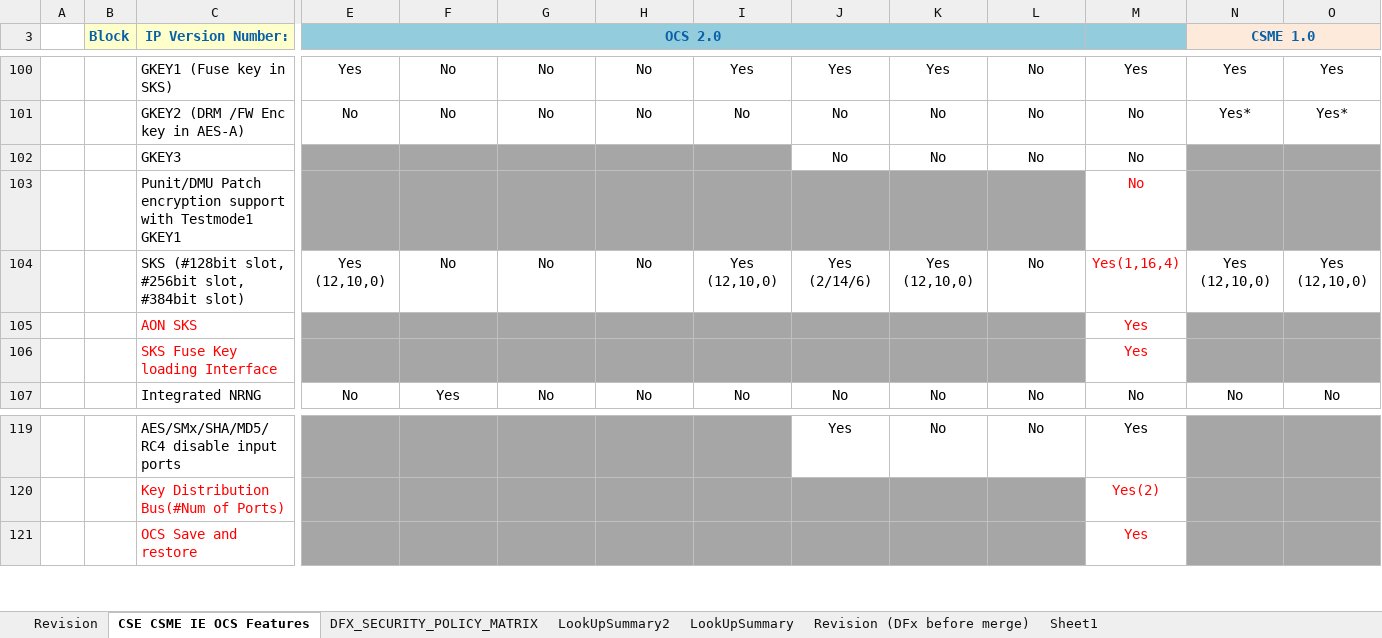
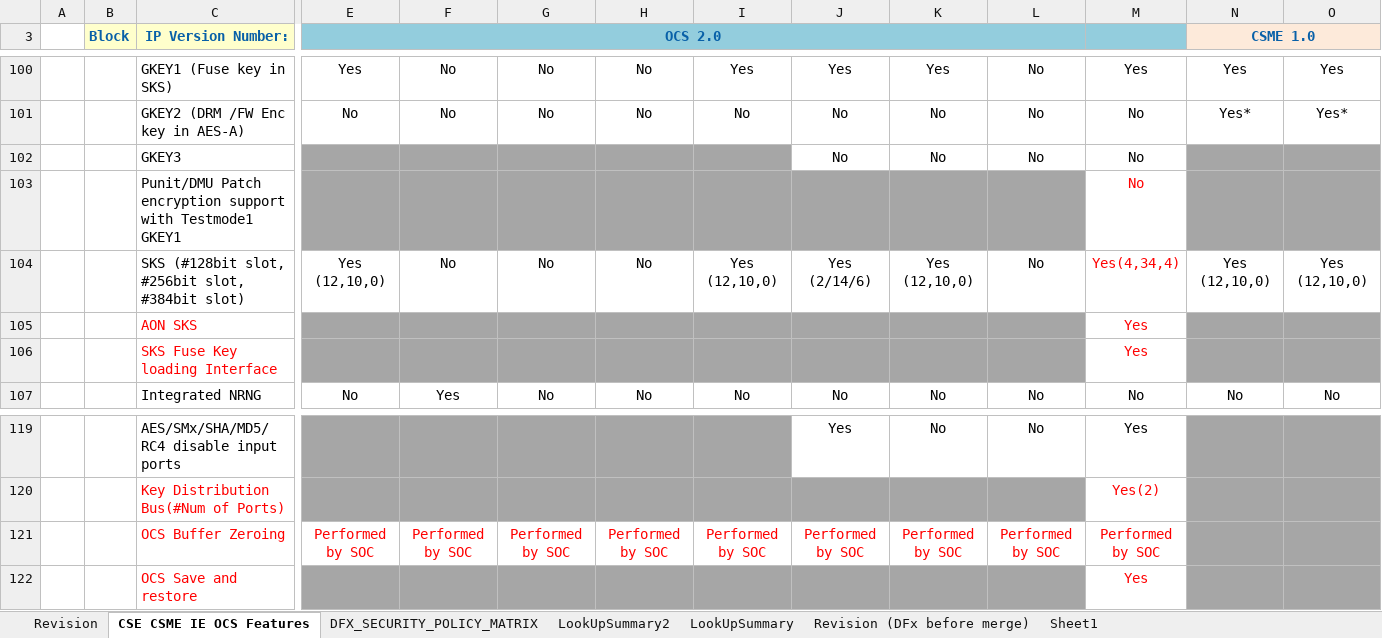
Before and after one commit to jasonx-tsao/exp_vtb, an Excel workbook: ArchSpecs/Working/CSME IE OCS Hardware Architecture Features Per Project.xlsm, sheet CSE CSME IE OCS Features, drawn as a sheet; only a part is shown, gaps mark what is left out; values as stored, in another font and other column widths than the file's, no borders; conditional formats not drawn; rows hold the shown columns only; the diff names each change by its address in the sheet, - before the commit and + after, or states it on an @@ line.

```diff
--- a/ArchSpecs/Working/CSME IE OCS Hardware Architecture Features Per Project.xlsm (sheet CSE CSME IE OCS Features)
+++ b/ArchSpecs/Working/CSME IE OCS Hardware Architecture Features Per Project.xlsm (sheet CSE CSME IE OCS Features)
-M104: Yes(1,16,4)
+M104: Yes(4,34,4)
+row 121:  |  | OCS Buffer Zeroing | Performed by SOC | Performed by SOC | Performed by SOC | Performed by SOC | Performed by SOC | Performed by SOC | Performed by SOC | Performed by SOC | Performed by SOC
```
Also changed, not shown: sheet Revision, charts or pictures.
